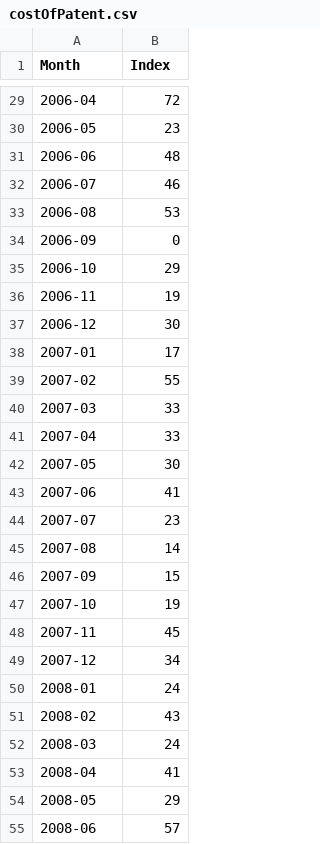
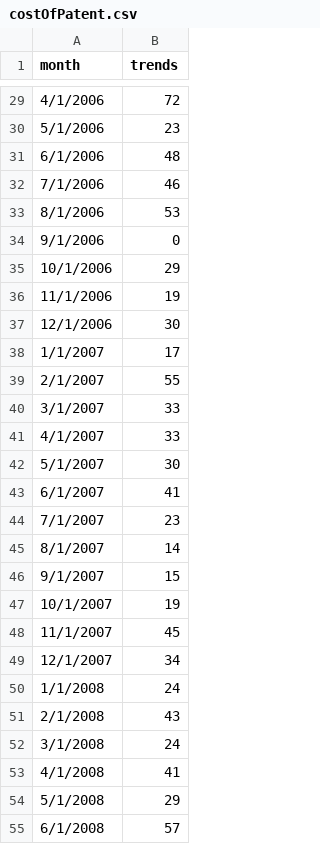
Before and after one commit to vishnurmurthy/uspto, a CSV file: costOfPatent.csv, drawn as a sheet; only a part is shown, gaps mark what is left out; the diff covers the shown part only.

```diff
--- a/costOfPatent.csv
+++ b/costOfPatent.csv
@@ -1 +1 @@
-Month,Index
+month,trends
@@ -29,27 +29,27 @@ Month,Index
-2006-04,72
-2006-05,23
-2006-06,48
-2006-07,46
-2006-08,53
-2006-09,0
-2006-10,29
-2006-11,19
-2006-12,30
-2007-01,17
-2007-02,55
-2007-03,33
-2007-04,33
-2007-05,30
-2007-06,41
-2007-07,23
-2007-08,14
-2007-09,15
-2007-10,19
-2007-11,45
-2007-12,34
-2008-01,24
-2008-02,43
-2008-03,24
-2008-04,41
-2008-05,29
-2008-06,57
+4/1/2006,72
+5/1/2006,23
+6/1/2006,48
+7/1/2006,46
+8/1/2006,53
+9/1/2006,0
+10/1/2006,29
+11/1/2006,19
+12/1/2006,30
+1/1/2007,17
+2/1/2007,55
+3/1/2007,33
+4/1/2007,33
+5/1/2007,30
+6/1/2007,41
+7/1/2007,23
+8/1/2007,14
+9/1/2007,15
+10/1/2007,19
+11/1/2007,45
+12/1/2007,34
+1/1/2008,24
+2/1/2008,43
+3/1/2008,24
+4/1/2008,41
+5/1/2008,29
+6/1/2008,57
```
Also changed, not shown: 147 edited cells elsewhere in this file, filingVolumes.csv, patentApplicationProcess.csv, 6 other files.
